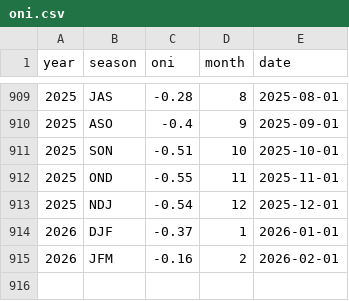
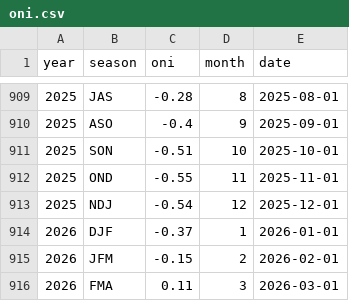
Before and after one commit to dbrisaro/climate-dashboard, a CSV file: data/oni.csv, drawn as a sheet; only a part is shown, gaps mark what is left out.

```diff
--- a/data/oni.csv
+++ b/data/oni.csv
@@ -914,2 +914,3 @@ year,season,oni,month,date
 2026,DJF,-0.37,1,2026-01-01
-2026,JFM,-0.16,2,2026-02-01
+2026,JFM,-0.15,2,2026-02-01
+2026,FMA,0.11,3,2026-03-01
```
Also changed, not shown: data/nino12.csv, data/nino34.csv.
